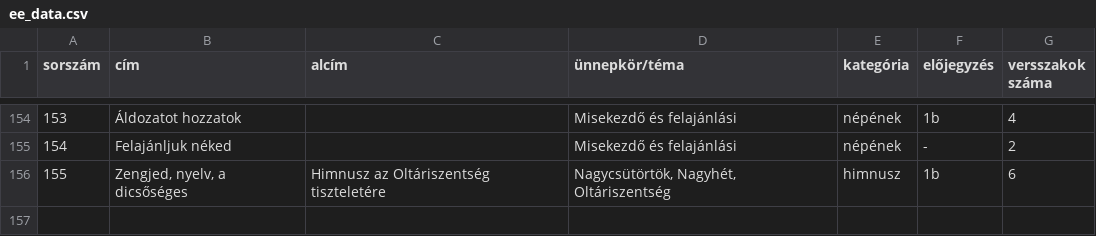
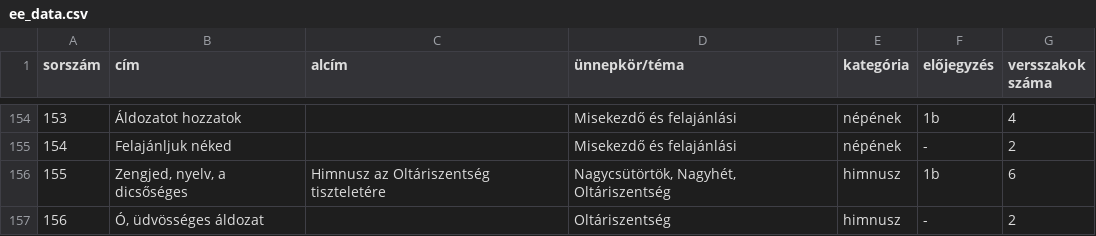
Before and after one commit to szirakivili/kantorfuzet_web, a CSV file: ee/ee_data.csv, drawn as a sheet; only a part is shown, gaps mark what is left out.

```diff
--- a/ee/ee_data.csv
+++ b/ee/ee_data.csv
@@ -156 +156,2 @@
 155;Zengjed, nyelv, a dicsőséges;Himnusz az Oltáriszentség tiszteletére;Nagycsütörtök, Nagyhét, Oltáriszentség;himnusz;1b;6
+156;Ó, üdvösséges áldozat;;Oltáriszentség;himnusz;-;2
```
Also changed, not shown: 1 other file.
